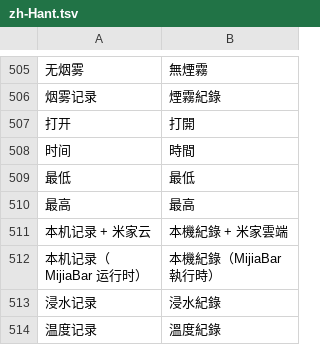
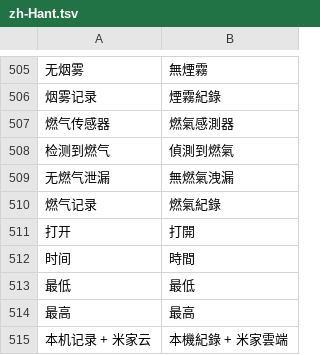
Before and after one commit to Beastry/MijiaBar, a TSV file: i18n/zh-Hant.tsv, drawn as a sheet; only a part is shown, gaps mark what is left out; the shorter side is filled out with more unchanged rows; the diff names each change by its address in the sheet, - before the commit and + after, or states it on an @@ line.

```diff
--- a/i18n/zh-Hant.tsv
+++ b/i18n/zh-Hant.tsv
+row 507: 燃气传感器 | 燃氣感測器
+row 508: 检测到燃气 | 偵測到燃氣
+row 509: 无燃气泄漏 | 無燃氣洩漏
+row 510: 燃气记录 | 燃氣紀錄
```
Also changed, not shown: 12 other files.
